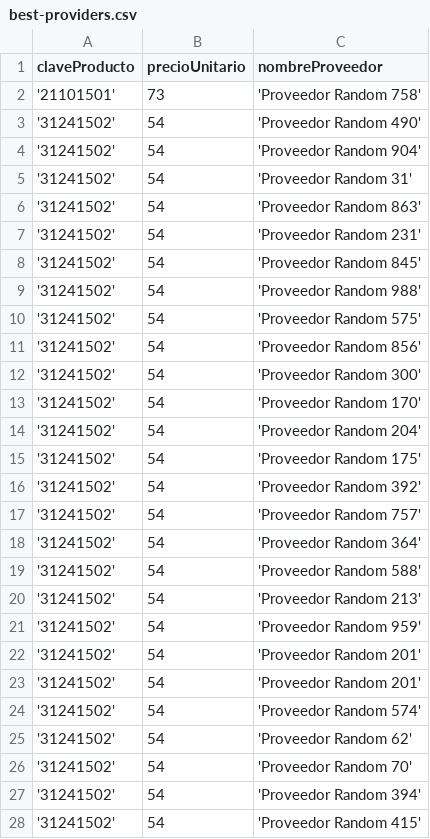
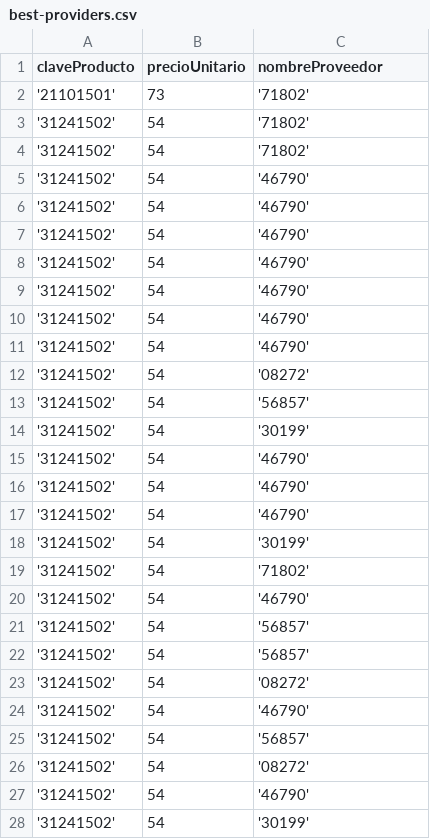
Before and after one commit to arhcoder/BASE-Hackathon-2022, a CSV file: Algorithms/best-providers.csv, drawn as a sheet; only a part is shown; the diff covers the shown part only.

```diff
--- a/Algorithms/best-providers.csv
+++ b/Algorithms/best-providers.csv
@@ -1,28 +1,28 @@
 claveProducto,precioUnitario,nombreProveedor
-'21101501',73,'Proveedor Random 758'
-'31241502',54,'Proveedor Random 490'
-'31241502',54,'Proveedor Random 904'
-'31241502',54,'Proveedor Random 31'
-'31241502',54,'Proveedor Random 863'
-'31241502',54,'Proveedor Random 231'
-'31241502',54,'Proveedor Random 845'
-'31241502',54,'Proveedor Random 988'
-'31241502',54,'Proveedor Random 575'
-'31241502',54,'Proveedor Random 856'
-'31241502',54,'Proveedor Random 300'
-'31241502',54,'Proveedor Random 170'
-'31241502',54,'Proveedor Random 204'
-'31241502',54,'Proveedor Random 175'
-'31241502',54,'Proveedor Random 392'
-'31241502',54,'Proveedor Random 757'
-'31241502',54,'Proveedor Random 364'
-'31241502',54,'Proveedor Random 588'
-'31241502',54,'Proveedor Random 213'
-'31241502',54,'Proveedor Random 959'
-'31241502',54,'Proveedor Random 201'
-'31241502',54,'Proveedor Random 201'
-'31241502',54,'Proveedor Random 574'
-'31241502',54,'Proveedor Random 62'
-'31241502',54,'Proveedor Random 70'
-'31241502',54,'Proveedor Random 394'
-'31241502',54,'Proveedor Random 415'
+'21101501',73,'71802'
+'31241502',54,'71802'
+'31241502',54,'71802'
+'31241502',54,'46790'
+'31241502',54,'46790'
+'31241502',54,'46790'
+'31241502',54,'46790'
+'31241502',54,'46790'
+'31241502',54,'46790'
+'31241502',54,'46790'
+'31241502',54,'08272'
+'31241502',54,'56857'
+'31241502',54,'30199'
+'31241502',54,'46790'
+'31241502',54,'46790'
+'31241502',54,'46790'
+'31241502',54,'30199'
+'31241502',54,'71802'
+'31241502',54,'46790'
+'31241502',54,'56857'
+'31241502',54,'56857'
+'31241502',54,'08272'
+'31241502',54,'46790'
+'31241502',54,'56857'
+'31241502',54,'08272'
+'31241502',54,'46790'
+'31241502',54,'30199'
```
Also changed, not shown: 59 edited cells elsewhere in this file, Algorithms/global-purchases.csv, 2 other files.
